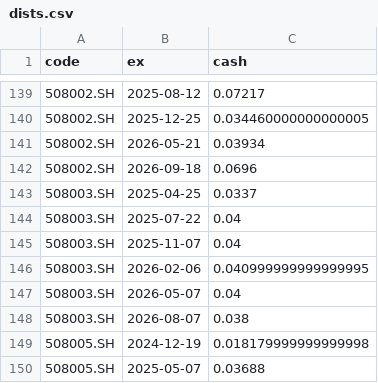
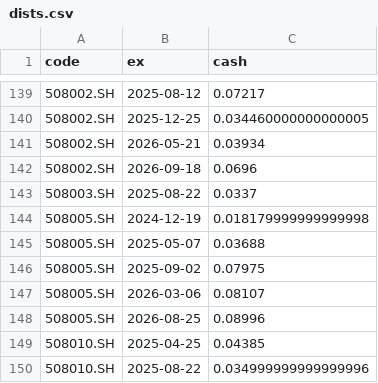
Before and after one commit to xianhuixu/reits-dashboard, a CSV file: spread_cache/dists.csv, drawn as a sheet; only a part is shown, gaps mark what is left out; the shorter side is filled out with more unchanged rows.

```diff
--- a/spread_cache/dists.csv
+++ b/spread_cache/dists.csv
@@ -142,8 +142,3 @@ code,ex,cash
 508002.SH,2026-09-18,0.0696
-508003.SH,2025-04-25,0.0337
-508003.SH,2025-07-22,0.04
-508003.SH,2025-11-07,0.04
-508003.SH,2026-02-06,0.040999999999999995
-508003.SH,2026-05-07,0.04
-508003.SH,2026-08-07,0.038
+508003.SH,2025-08-22,0.0337
 508005.SH,2024-12-19,0.018179999999999998
```
Also changed, not shown: 18 other files.
